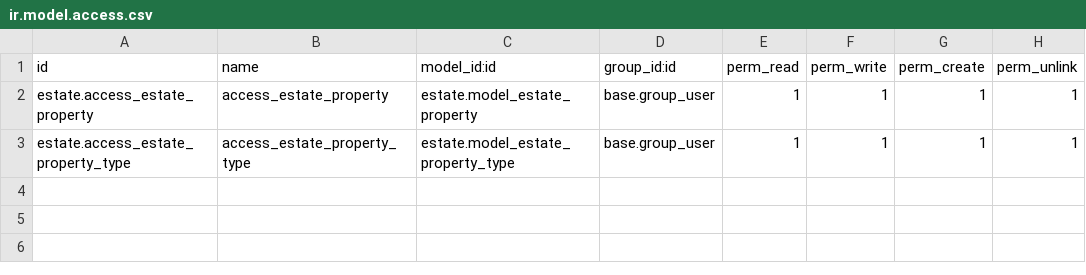
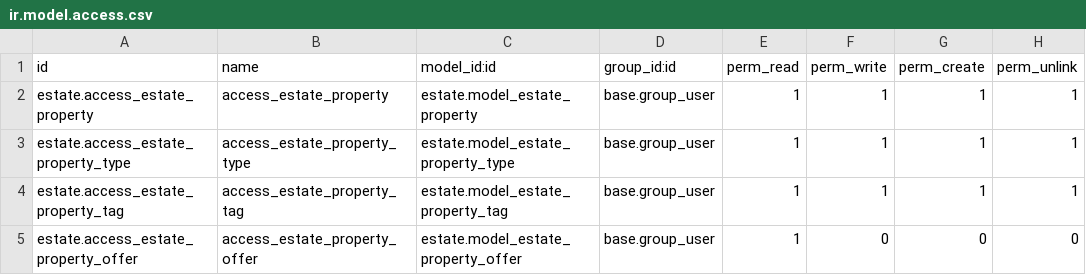
Before and after one commit to prra-odoo/odoo-training-2023, a CSV file: estate/security/ir.model.access.csv, drawn as a sheet; the diff names each change by its address in the sheet, - before the commit and + after, or states it on an @@ line.

```diff
--- a/estate/security/ir.model.access.csv
+++ b/estate/security/ir.model.access.csv
+row 4: estate.access_estate_property_tag | access_estate_property_tag | estate.model_estate_property_tag | base.group_user | 1 | 1 | 1 | 1
+row 5: estate.access_estate_property_offer | access_estate_property_offer | estate.model_estate_property_offer | base.group_user | 1 | 0 | 0 | 0
```
Also changed, not shown: 9 other files.
